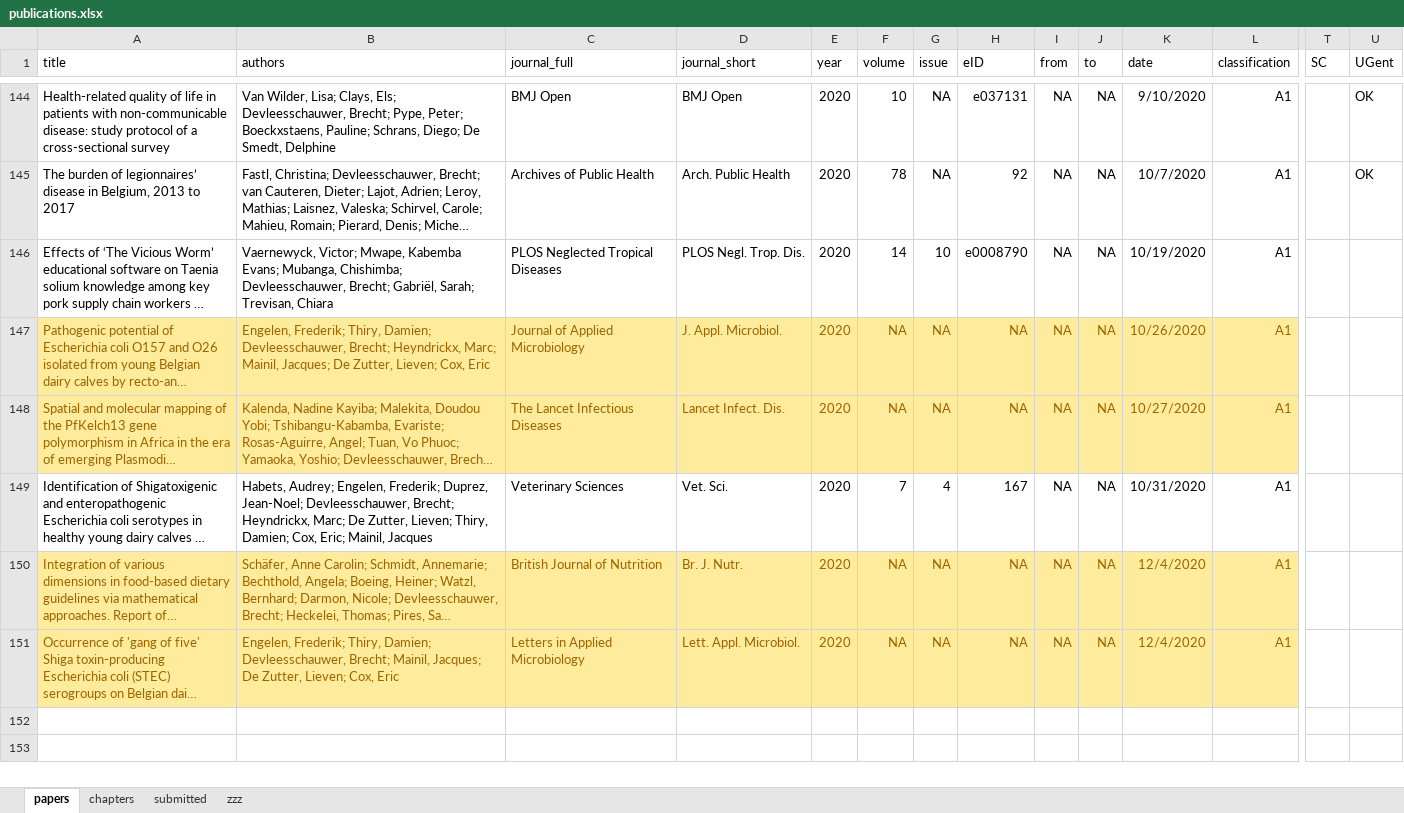
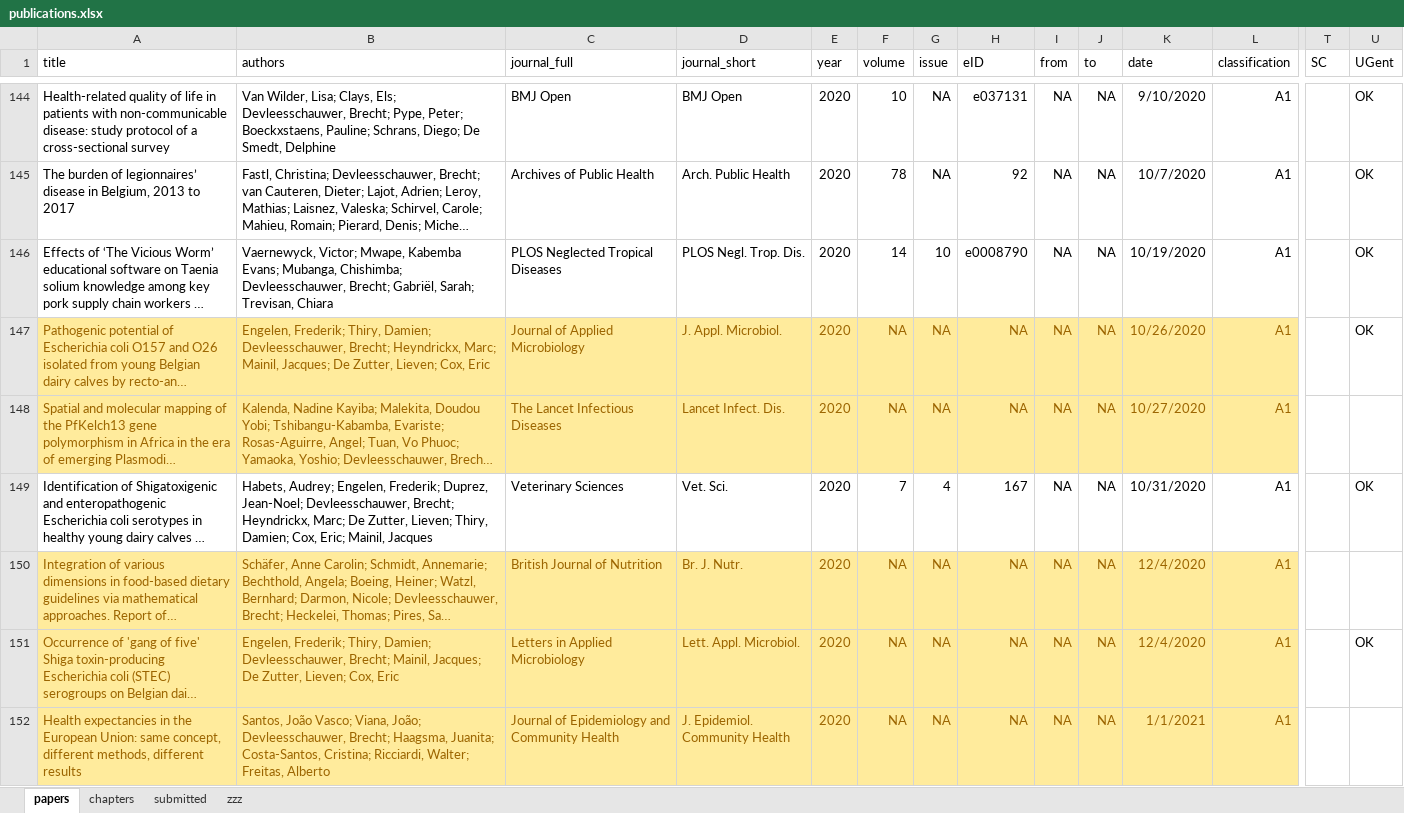
Before and after one commit to brechtdv/vitae, an Excel workbook: publications.xlsx, sheet papers, drawn as a sheet; only a part is shown, gaps mark what is left out; long unchanged cells end in …; values as stored, in another font and other column widths than the file's, no borders; conditional formats and table styles not drawn; rows hold the shown columns only; the diff names each change by its address in the sheet, - before the commit and + after, or states it on an @@ line.

```diff
--- a/publications.xlsx (sheet papers)
+++ b/publications.xlsx (sheet papers)
-U146:U147 (UGent): (empty)
+U146:U147 (UGent): OK
-U149 (UGent): (empty)
+U149 (UGent): OK
-U151 (UGent): (empty)
+U151 (UGent): OK
+row 152: Health expectancies in the European Union: same concept, different methods, different results | Santos, João Vasco; Viana, João; Devleesschauwer, Brecht; Haagsma, Juanita; Costa-Santos, Cristina; Ricciardi, Walter; Freitas, Alberto | Journal of Epidemiology and Community Health | J. Epidemiol. Community Health | 2020 | NA | NA | NA | NA | NA | 1/1/2021 | A1
```
Also changed, not shown: sheet submitted, 2 other files.
